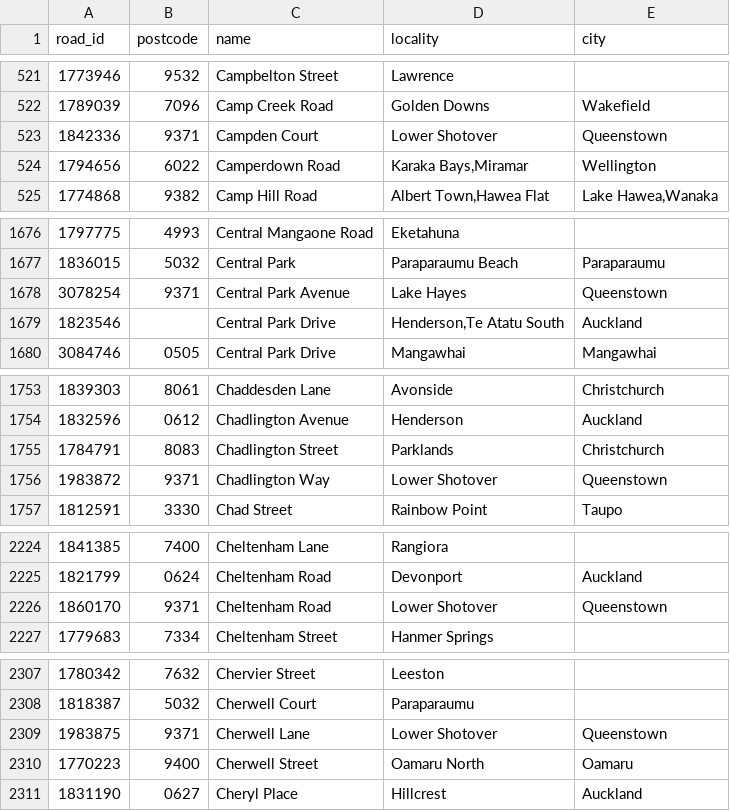
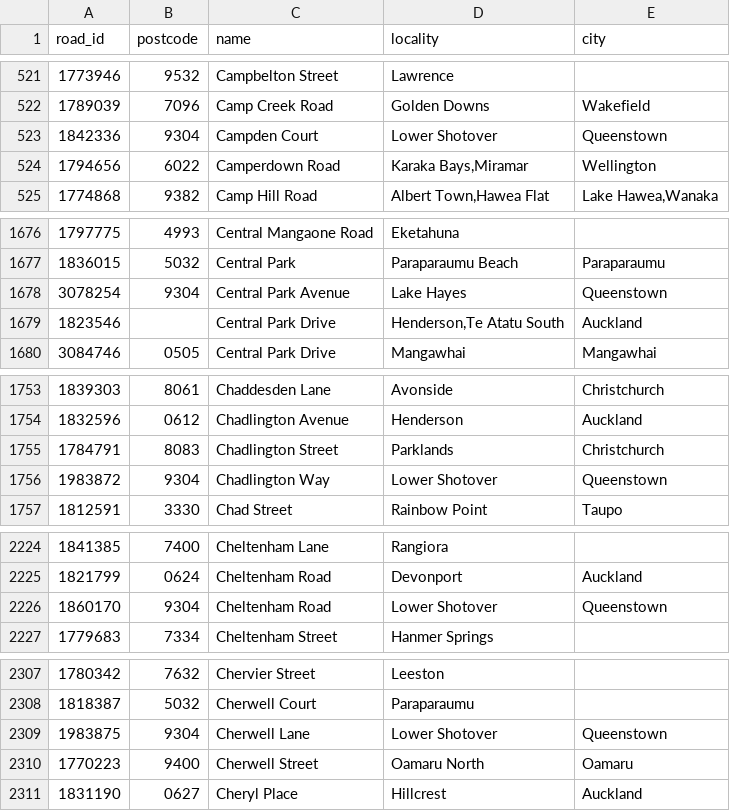
Before and after one commit to s01ipsist/open_nz_postcodes, a CSV file: street_postcodes/c.csv, drawn as a sheet; only a part is shown, gaps mark what is left out; the diff covers the shown part only.

```diff
--- a/street_postcodes/c.csv
+++ b/street_postcodes/c.csv
@@ -522,3 +522,3 @@ road_id,postcode,name,locality,city
 1789039,7096,Camp Creek Road,Golden Downs,Wakefield
-1842336,9371,Campden Court,Lower Shotover,Queenstown
+1842336,9304,Campden Court,Lower Shotover,Queenstown
 1794656,6022,Camperdown Road,"Karaka Bays,Miramar",Wellington
@@ -1677,3 +1677,3 @@ road_id,postcode,name,locality,city
 1836015,5032,Central Park,Paraparaumu Beach,Paraparaumu
-3078254,9371,Central Park Avenue,Lake Hayes,Queenstown
+3078254,9304,Central Park Avenue,Lake Hayes,Queenstown
 1823546,,Central Park Drive,"Henderson,Te Atatu South",Auckland
@@ -1755,3 +1755,3 @@ road_id,postcode,name,locality,city
 1784791,8083,Chadlington Street,Parklands,Christchurch
-1983872,9371,Chadlington Way,Lower Shotover,Queenstown
+1983872,9304,Chadlington Way,Lower Shotover,Queenstown
 1812591,3330,Chad Street,Rainbow Point,Taupo
@@ -2225,3 +2225,3 @@ road_id,postcode,name,locality,city
 1821799,0624,Cheltenham Road,Devonport,Auckland
-1860170,9371,Cheltenham Road,Lower Shotover,Queenstown
+1860170,9304,Cheltenham Road,Lower Shotover,Queenstown
 1779683,7334,Cheltenham Street,Hanmer Springs,
@@ -2308,3 +2308,3 @@ road_id,postcode,name,locality,city
 1818387,5032,Cherwell Court,Paraparaumu,
-1983875,9371,Cherwell Lane,Lower Shotover,Queenstown
+1983875,9304,Cherwell Lane,Lower Shotover,Queenstown
 1770223,9400,Cherwell Street,Oamaru North,Oamaru
```
Also changed, not shown: 3 edited cells elsewhere in this file, street_postcodes/a.csv, street_postcodes/b.csv, 16 other files.
